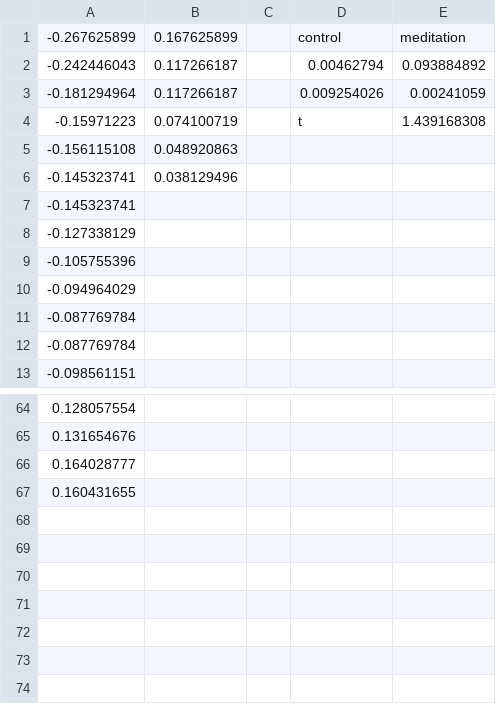
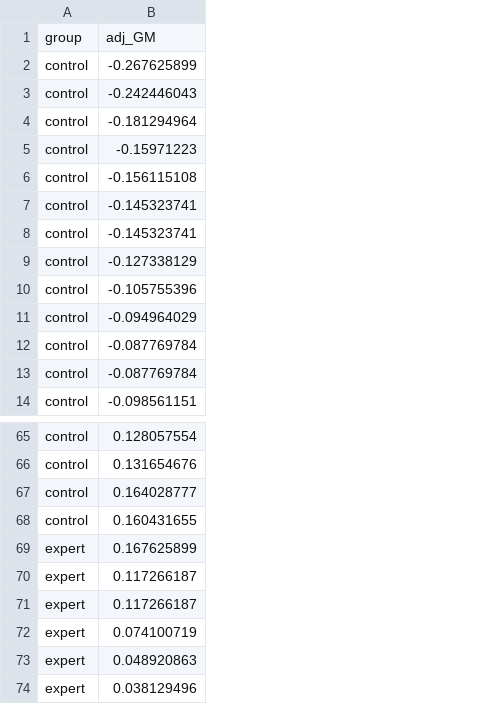
Before and after one commit to CPernet/meta_meditation, a CSV file: chetelat_extraction.csv, drawn as a sheet; only a part is shown, gaps mark what is left out; removed rows and columns are numbered as before the commit, all else as after; the diff names each change by its address in the sheet, - before the commit and + after, or states it on an @@ line.

Commit message:
reorganized format

```diff
--- a/chetelat_extraction.csv
+++ b/chetelat_extraction.csv
+column A, rows 2-14: all control; rows 65-68: all control
-column B, rows 1-6: 0.167625899 | 0.117266187 | 0.117266187 | 0.074100719 | 0.048920863 | 0.038129496
-column C, empty
-column D, rows 1-4: control | 0.00462794 | 0.009254026 | t
-column E, rows 1-4: meditation | 0.093884892 | 0.00241059 | 1.439168308
+row 1: group | adj_GM
+row 69: expert | 0.167625899
+row 70: expert | 0.117266187
+row 71: expert | 0.117266187
+row 72: expert | 0.074100719
+row 73: expert | 0.048920863
+row 74: expert | 0.038129496
```
